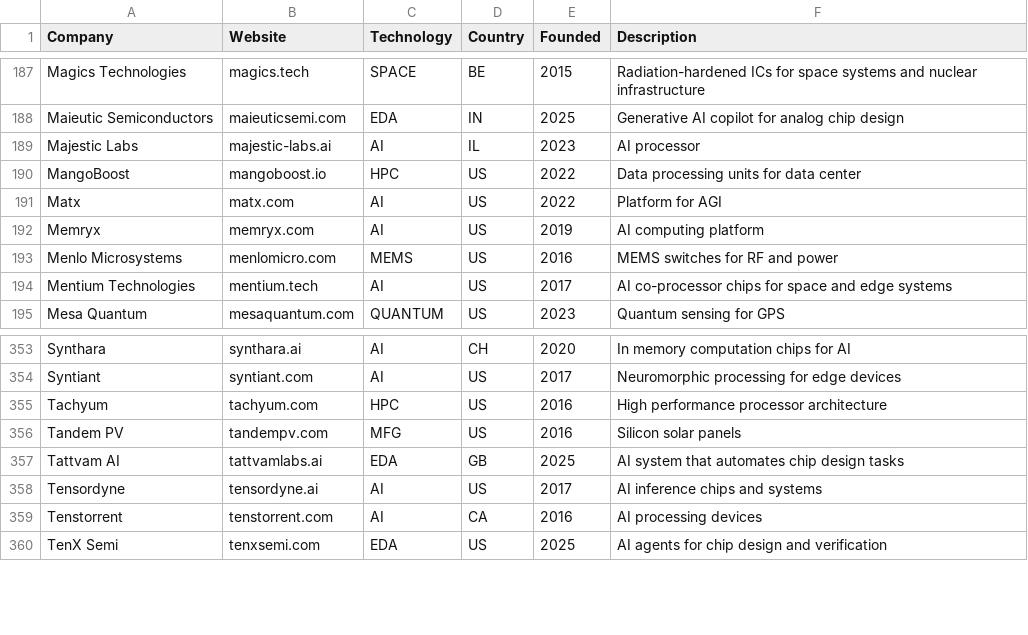
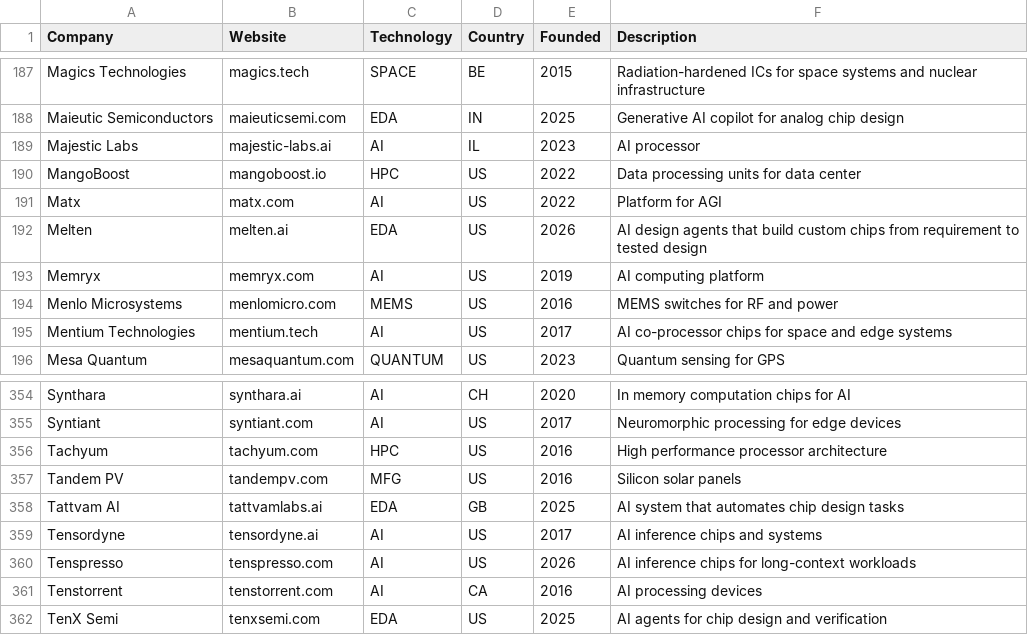
Before and after one commit to aolofsson/awesome-semiconductor-startups, a CSV file: startups.csv, drawn as a sheet; only a part is shown, gaps mark what is left out; the diff names each change by its address in the sheet, - before the commit and + after, or states it on an @@ line.

Commit message:
Add Melten and Tenspresso
  Melten: fabless AI chip-design company in Campbell, CA. Incorporated
  2026 per its SEC Form D (CIK 2127722).
  Tenspresso: Sunnyvale AI inference chip startup in stealth. Founded
  2026 per Startup Fortune / Bloomberg (Nov 5, 2026).

  Closes #332, closes #333

```diff
--- a/startups.csv
+++ b/startups.csv
+row 192: Melten | melten.ai | EDA | US | 2026 | AI design agents that build custom chips from requirement to tested design
+row 360: Tenspresso | tenspresso.com | AI | US | 2026 | AI inference chips for long-context workloads
```
Also changed, not shown: 1 other file.
